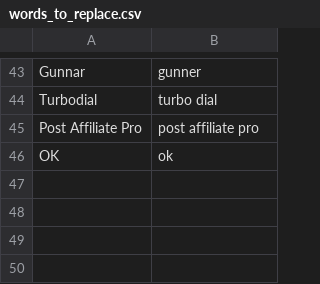
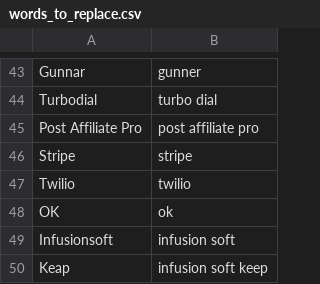
Before and after one commit to edvinhellsing/knausj_talon, a CSV file: settings/words_to_replace.csv, drawn as a sheet; only a part is shown, gaps mark what is left out; the diff names each change by its address in the sheet, - before the commit and + after, or states it on an @@ line.

```diff
--- a/settings/words_to_replace.csv
+++ b/settings/words_to_replace.csv
+row 46: Stripe | stripe
+row 47: Twilio | twilio
+row 49: Infusionsoft | infusion soft
+row 50: Keap | infusion soft keep
```
Also changed, not shown: settings/abbreviations.csv, 4 other files.
